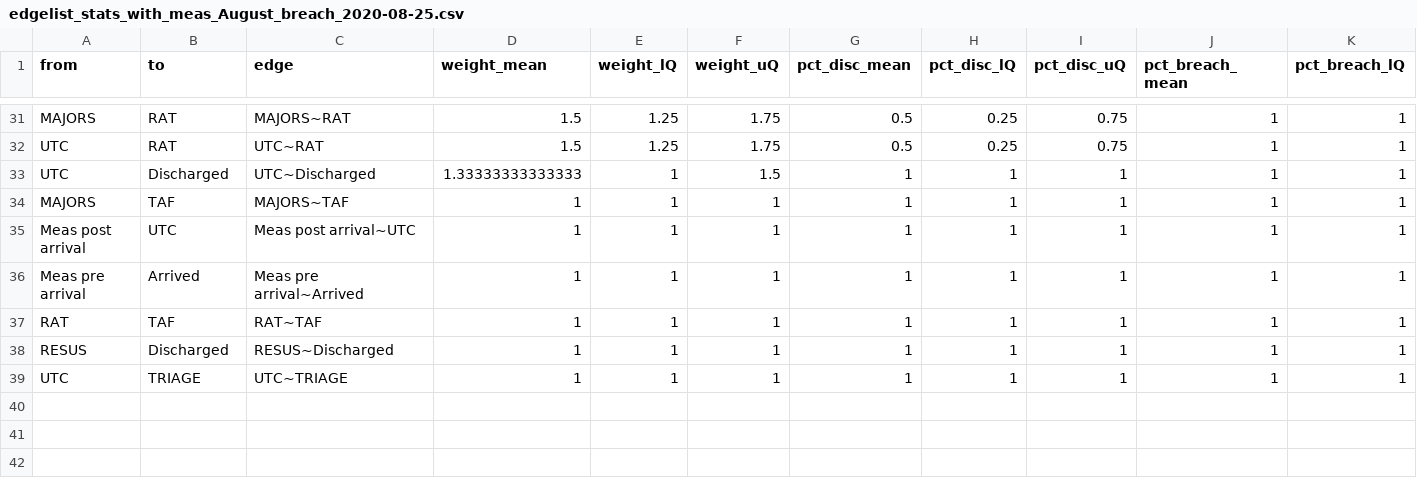
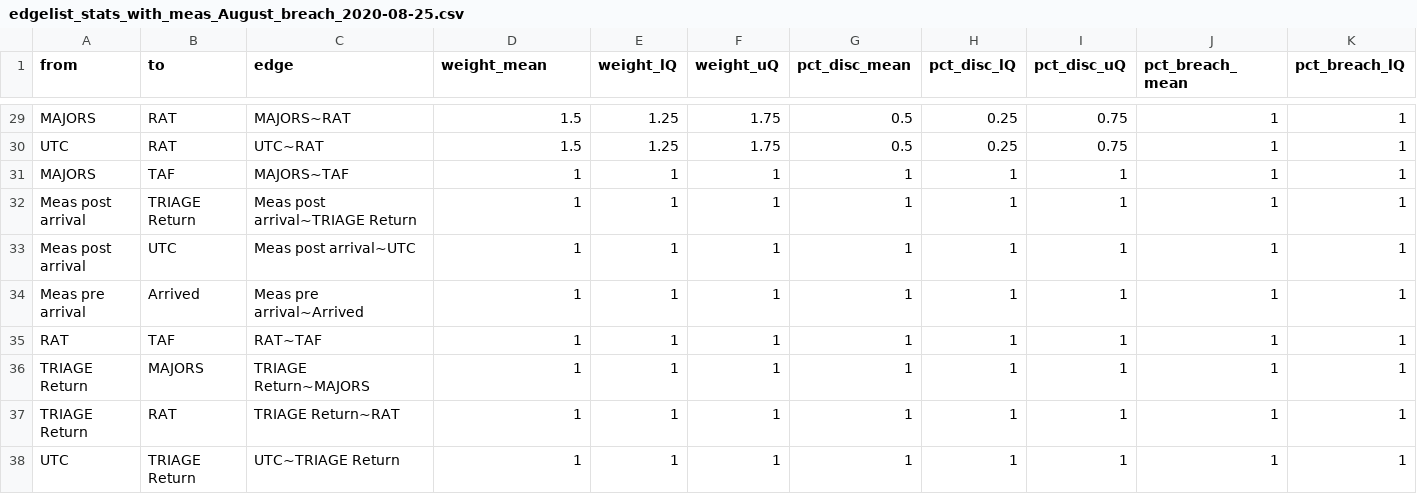
Before and after one commit to joefarrington/EDcrowding, a CSV file: flow-mapping/data-output/edgelist_stats_with_meas_August_breach_2020-08-25.csv, drawn as a sheet; only a part is shown, gaps mark what is left out; removed rows and columns are numbered as before the commit, all else as after; rows hold the shown columns only; the diff covers the shown part only; the diff names each change by its address in the sheet, - before the commit and + after, or states it on an @@ line.

```diff
--- a/flow-mapping/data-output/edgelist_stats_with_meas_August_breach_2020-08-25.csv
+++ b/flow-mapping/data-output/edgelist_stats_with_meas_August_breach_2020-08-25.csv
-row 33: UTC | Discharged | UTC~Discharged | 1.33333333333333 | 1 | 1.5 | 1 | 1 | 1 | 1 | 1
+row 32: Meas post arrival | TRIAGE Return | Meas post arrival~TRIAGE Return | 1 | 1 | 1 | 1 | 1 | 1 | 1 | 1
-A36 (from): RESUS
+A36 (from): TRIAGE Return
-B36 (to): Discharged
+B36 (to): MAJORS
-C36 (edge): RESUS~Discharged
+C36 (edge): TRIAGE Return~MAJORS
+row 37: TRIAGE Return | RAT | TRIAGE Return~RAT | 1 | 1 | 1 | 1 | 1 | 1 | 1 | 1
-B38 (to): TRIAGE
+B38 (to): TRIAGE Return
-C38 (edge): UTC~TRIAGE
+C38 (edge): UTC~TRIAGE Return
```
Also changed, not shown: 4 added rows, 6 removed rows and 12 edited cells elsewhere in this file, flow-mapping/data-output/edgelist_stats_with_meas_August_2020-08-25.csv, flow-mapping/data-output/edgelist_summ_breach_with_meas_August_breach_2020-08-25.csv, 7 other files.
